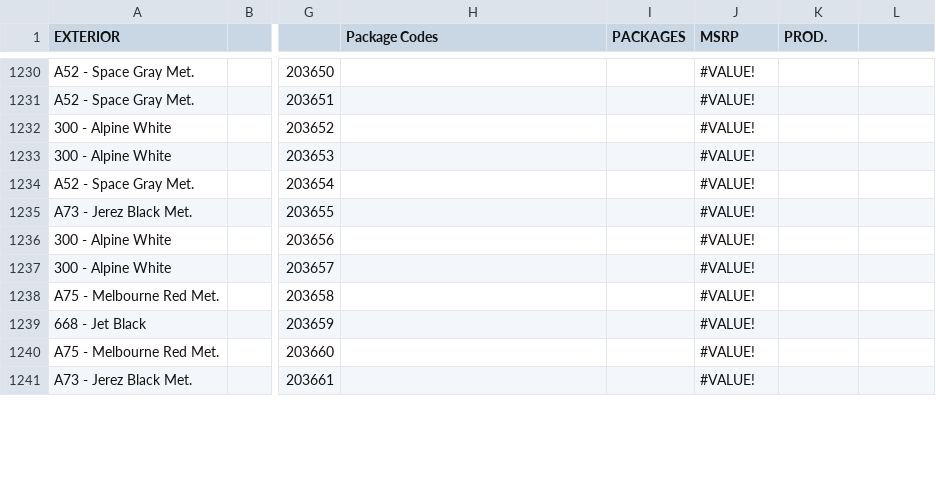
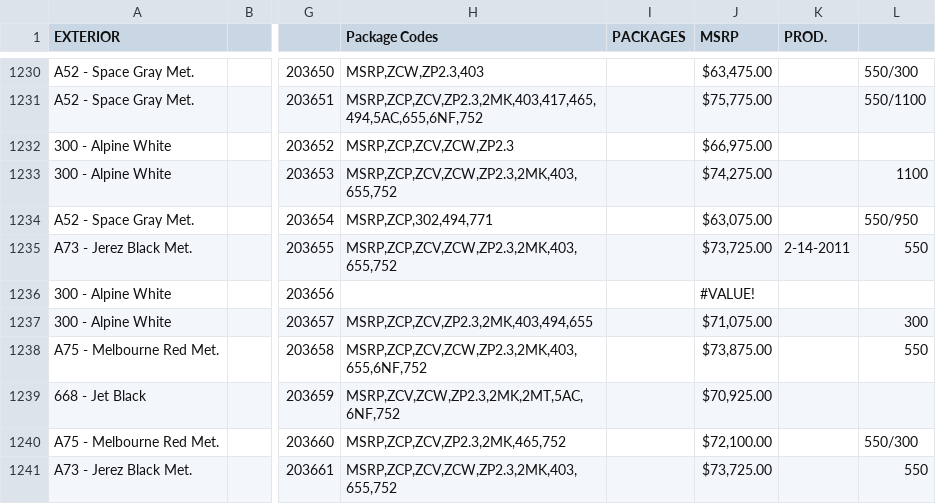
Before and after one commit to Sman19/2011-E90-M3-Configurator, a CSV file: 2011 E90 M3.csv, drawn as a sheet; only a part is shown, gaps mark what is left out; the diff covers the shown part only; the diff names each change by its address in the sheet, - before the commit and + after, or states it on an @@ line.

```diff
--- a/2011 E90 M3.csv
+++ b/2011 E90 M3.csv
-H1230 (Package Codes): (empty)
+H1230 (Package Codes): MSRP,ZCW,ZP2.3,403
-J1230 (MSRP): #VALUE!
+J1230 (MSRP): $63,475.00
-L1230: (empty)
+L1230: 550/300
-H1231 (Package Codes): (empty)
+H1231 (Package Codes): MSRP,ZCP,ZCV,ZP2.3,2MK,403,417,465,494,5AC,655,6NF,752
-J1231 (MSRP): #VALUE!
+J1231 (MSRP): $75,775.00
-L1231: (empty)
+L1231: 550/1100
-H1232 (Package Codes): (empty)
+H1232 (Package Codes): MSRP,ZCP,ZCV,ZCW,ZP2.3
-J1232 (MSRP): #VALUE!
+J1232 (MSRP): $66,975.00
-H1233 (Package Codes): (empty)
+H1233 (Package Codes): MSRP,ZCP,ZCV,ZCW,ZP2.3,2MK,403,655,752
-J1233 (MSRP): #VALUE!
+J1233 (MSRP): $74,275.00
-L1233: (empty)
+L1233: 1100
-H1234 (Package Codes): (empty)
+H1234 (Package Codes): MSRP,ZCP,302,494,771
-J1234 (MSRP): #VALUE!
+J1234 (MSRP): $63,075.00
-L1234: (empty)
+L1234: 550/950
-H1235 (Package Codes): (empty)
+H1235 (Package Codes): MSRP,ZCP,ZCV,ZCW,ZP2.3,2MK,403,655,752
-J1235 (MSRP): #VALUE!
+J1235 (MSRP): $73,725.00
-K1235 (PROD.): (empty)
+K1235 (PROD.): 2-14-2011
-L1235: (empty)
+L1235: 550
-H1237 (Package Codes): (empty)
+H1237 (Package Codes): MSRP,ZCP,ZCV,ZP2.3,2MK,403,494,655
-J1237 (MSRP): #VALUE!
+J1237 (MSRP): $71,075.00
-L1237: (empty)
+L1237: 300
-H1238 (Package Codes): (empty)
+H1238 (Package Codes): MSRP,ZCP,ZCV,ZCW,ZP2.3,2MK,403,655,6NF,752
-J1238 (MSRP): #VALUE!
+J1238 (MSRP): $73,875.00
-L1238: (empty)
+L1238: 550
-H1239 (Package Codes): (empty)
+H1239 (Package Codes): MSRP,ZCV,ZCW,ZP2.3,2MK,2MT,5AC,6NF,752
-J1239 (MSRP): #VALUE!
+J1239 (MSRP): $70,925.00
-H1240 (Package Codes): (empty)
+H1240 (Package Codes): MSRP,ZCP,ZCV,ZP2.3,2MK,465,752
-J1240 (MSRP): #VALUE!
+J1240 (MSRP): $72,100.00
-L1240: (empty)
+L1240: 550/300
-H1241 (Package Codes): (empty)
+H1241 (Package Codes): MSRP,ZCP,ZCV,ZCW,ZP2.3,2MK,403,655,752
-J1241 (MSRP): #VALUE!
+J1241 (MSRP): $73,725.00
-L1241: (empty)
+L1241: 550
```
Also changed, not shown: 74 edited cells elsewhere in this file.
